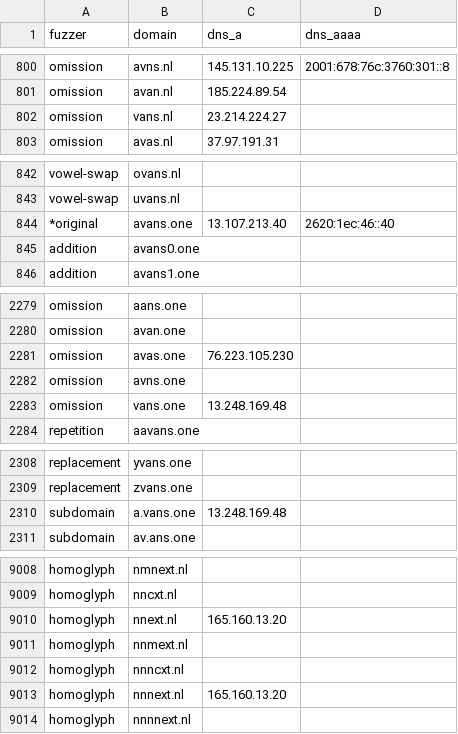
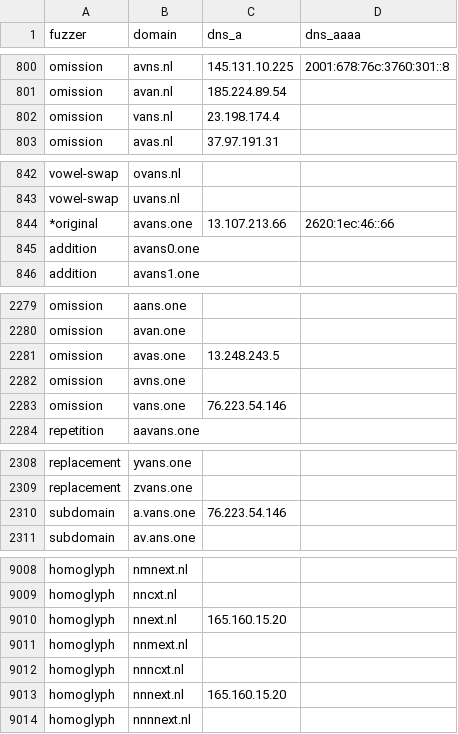
Before and after one commit to kqlen/Lists, a CSV file: DNSTWIST/data/dnstwist_all.csv, drawn as a sheet; only a part is shown, gaps mark what is left out; the diff covers the shown part only.

```diff
--- a/DNSTWIST/data/dnstwist_all.csv
+++ b/DNSTWIST/data/dnstwist_all.csv
@@ -801,3 +801,3 @@ omission,avns.nl,145.131.10.225,2001:678:76c:3760:301::8
 omission,avan.nl,185.224.89.54,
-omission,vans.nl,23.214.224.27,
+omission,vans.nl,23.198.174.4,
 omission,avas.nl,37.97.191.31,
@@ -843,3 +843,3 @@ vowel-swap,ovans.nl,,
 vowel-swap,uvans.nl,,
-*original,avans.one,13.107.213.40,2620:1ec:46::40
+*original,avans.one,13.107.213.66,2620:1ec:46::66
 addition,avans0.one,,
@@ -2280,5 +2280,5 @@ omission,aans.one,,
 omission,avan.one,,
-omission,avas.one,76.223.105.230,
+omission,avas.one,13.248.243.5,
 omission,avns.one,,
-omission,vans.one,13.248.169.48,
+omission,vans.one,76.223.54.146,
 repetition,aavans.one,,
@@ -2309,3 +2309,3 @@ replacement,yvans.one,,
 replacement,zvans.one,,
-subdomain,a.vans.one,13.248.169.48,
+subdomain,a.vans.one,76.223.54.146,
 subdomain,av.ans.one,,
@@ -9009,6 +9009,6 @@ homoglyph,nmnext.nl,,
 homoglyph,nncxt.nl,,
-homoglyph,nnext.nl,165.160.13.20,
+homoglyph,nnext.nl,165.160.15.20,
 homoglyph,nnmext.nl,,
 homoglyph,nnncxt.nl,,
-homoglyph,nnnext.nl,165.160.13.20,
+homoglyph,nnnext.nl,165.160.15.20,
 homoglyph,nnnnext.nl,,
```
Also changed, not shown: 7 moved rows and 8 edited cells elsewhere in this file.
